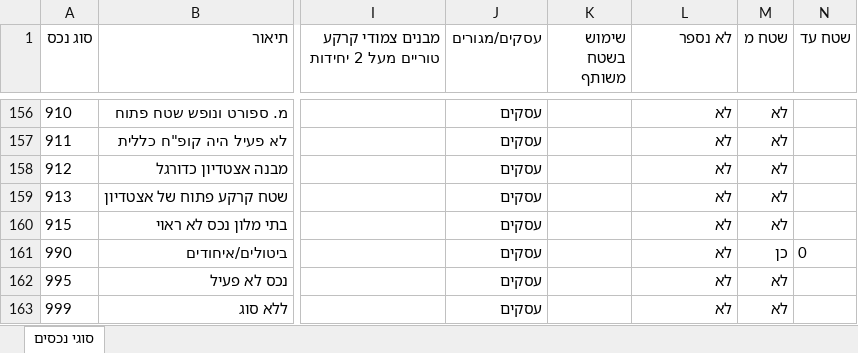
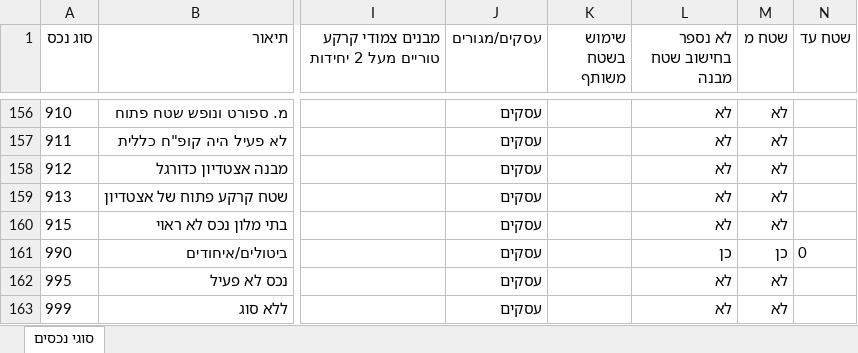
Before and after one commit to salmanabuawad/buildingsmanager, an Excel workbook: סוגי_נכסים_20251216.xlsx, sheet סוגי נכסים, drawn as a sheet; only a part is shown, gaps mark what is left out; values as stored, in another font and other column widths than the file's, no borders; the diff names each change by its address in the sheet, - before the commit and + after, or states it on an @@ line.

```diff
--- a/סוגי_נכסים_20251216.xlsx (sheet סוגי נכסים)
+++ b/סוגי_נכסים_20251216.xlsx (sheet סוגי נכסים)
-L1: לא נספר
+L1: לא נספר בחישוב שטח מבנה
-L161 (לא נספר בחישוב שטח מבנה): לא
+L161 (לא נספר בחישוב שטח מבנה): כן
```
Also changed, not shown: 1 other file.
